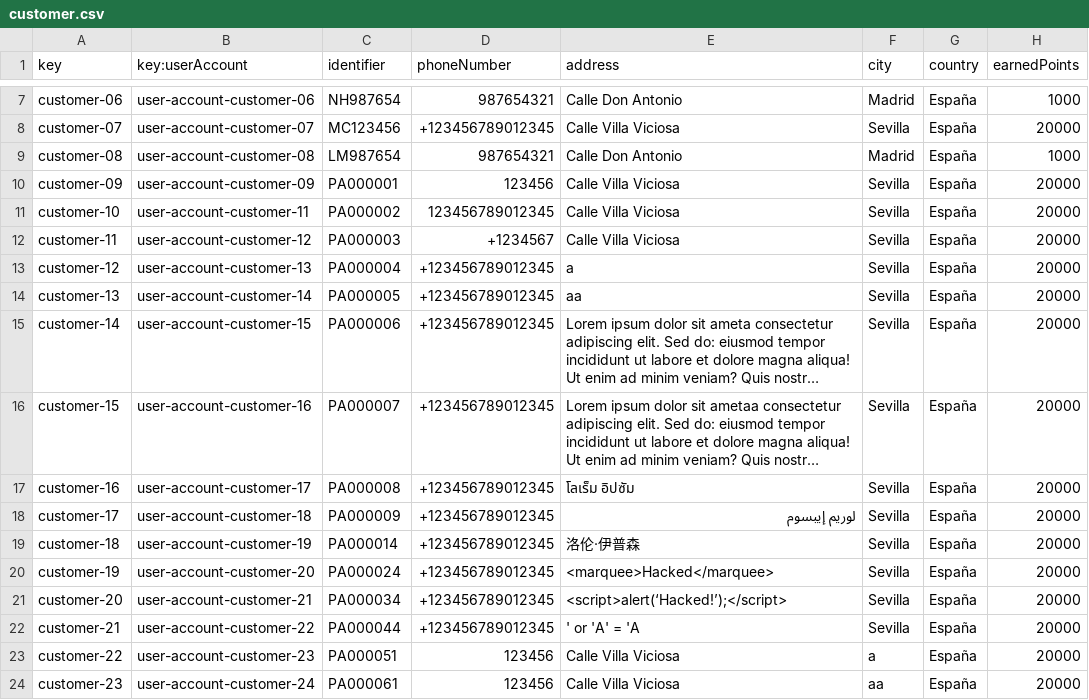
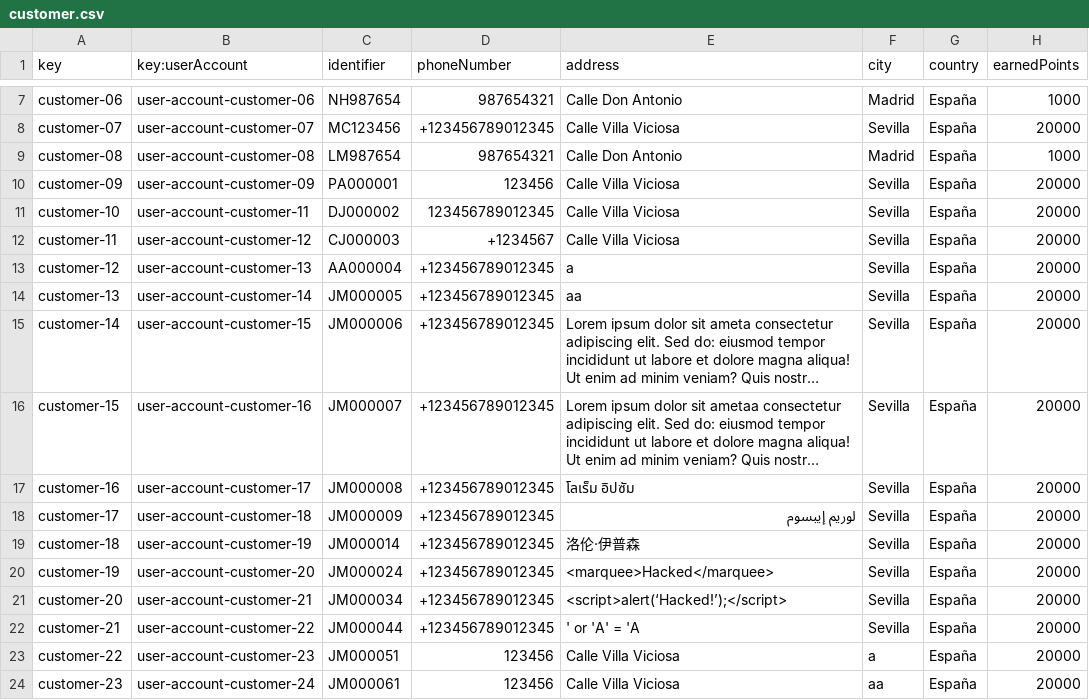
Before and after one commit to dedece65/Acme-ANS-C2, a CSV file: src/main/resources/WEB-INF/data/sample/customer.csv, drawn as a sheet; only a part is shown, gaps mark what is left out; long unchanged cells end in …; the diff covers the shown part only; the diff names each change by its address in the sheet, - before the commit and + after, or states it on an @@ line.

```diff
--- a/src/main/resources/WEB-INF/data/sample/customer.csv
+++ b/src/main/resources/WEB-INF/data/sample/customer.csv
-C11 (identifier): PA000002
+C11 (identifier): DJ000002
-C12 (identifier): PA000003
+C12 (identifier): CJ000003
-C13 (identifier): PA000004
+C13 (identifier): AA000004
-C14 (identifier): PA000005
+C14 (identifier): JM000005
-C15 (identifier): PA000006
+C15 (identifier): JM000006
-C16 (identifier): PA000007
+C16 (identifier): JM000007
-C17 (identifier): PA000008
+C17 (identifier): JM000008
-C18 (identifier): PA000009
+C18 (identifier): JM000009
-C19 (identifier): PA000014
+C19 (identifier): JM000014
-C20 (identifier): PA000024
+C20 (identifier): JM000024
-C21 (identifier): PA000034
+C21 (identifier): JM000034
-C22 (identifier): PA000044
+C22 (identifier): JM000044
-C23 (identifier): PA000051
+C23 (identifier): JM000051
-C24 (identifier): PA000061
+C24 (identifier): JM000061
```
Also changed, not shown: 14 edited cells elsewhere in this file.
